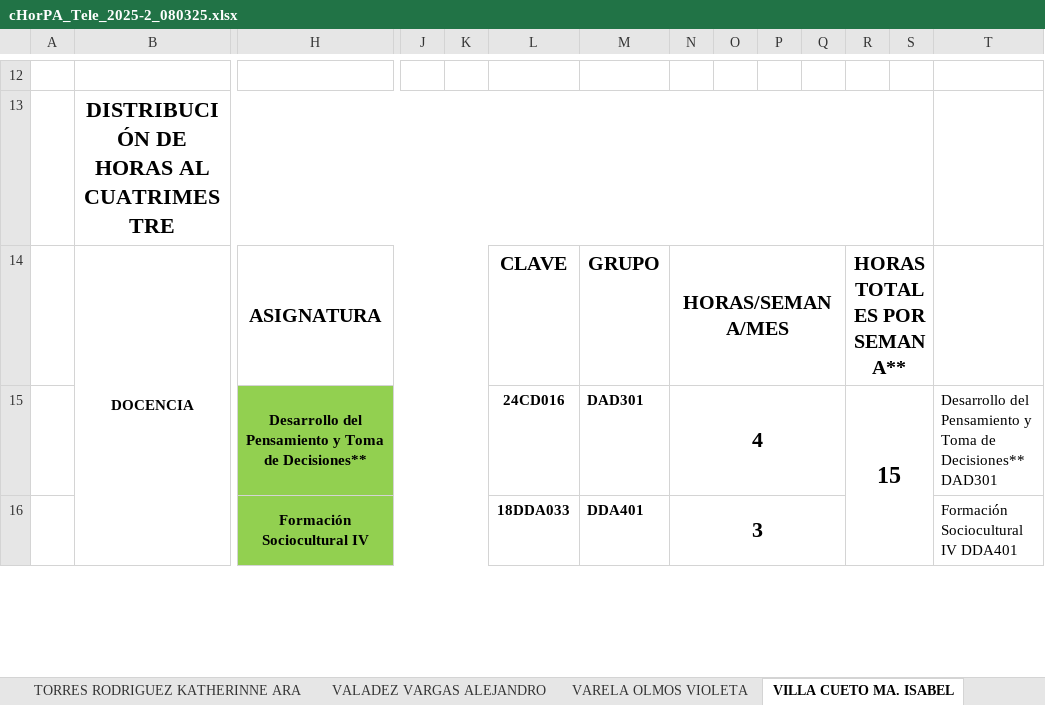
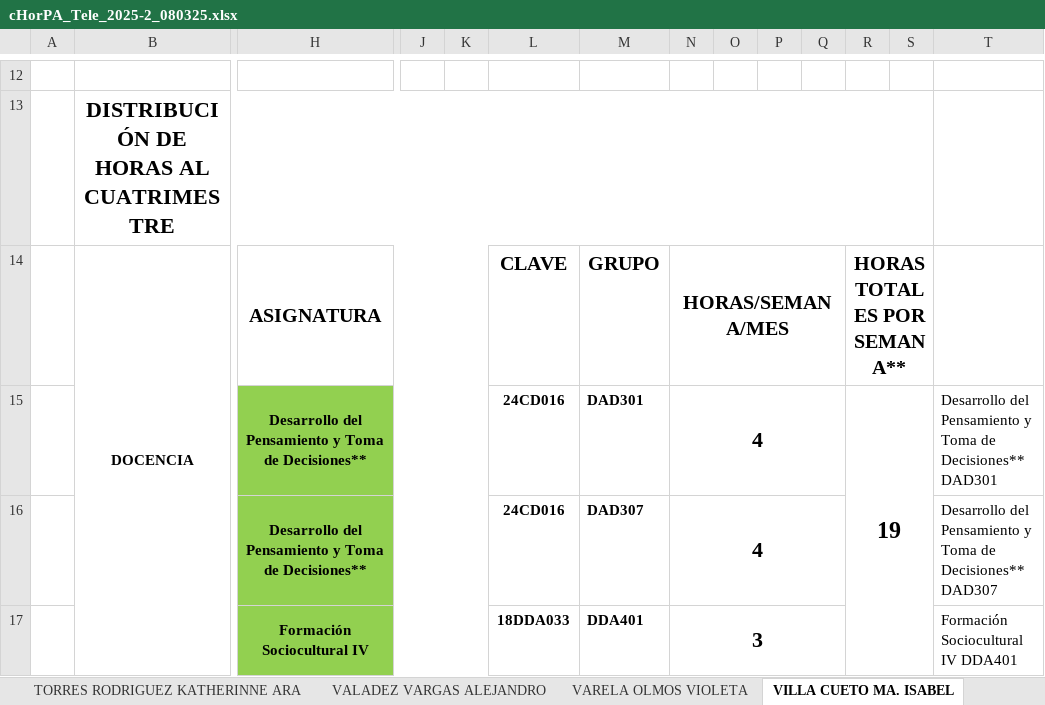
Before and after one commit to hackuna885/carga2025_2, an Excel workbook: cHorPA_Tele_2025-2_080325.xlsx, sheet VILLA CUETO MA. ISABEL, drawn as a sheet; only a part is shown, gaps mark what is left out; values as stored, in another font and other column widths than the file's, no borders; charts and pictures and conditional formats not drawn; rows hold the shown columns only; the diff covers the shown part only; the diff names each change by its address in the sheet, - before the commit and + after, or states it on an @@ line.

```diff
--- a/cHorPA_Tele_2025-2_080325.xlsx (sheet VILLA CUETO MA. ISABEL)
+++ b/cHorPA_Tele_2025-2_080325.xlsx (sheet VILLA CUETO MA. ISABEL)
-R15: 15
+R15: 19
+row 16:  |  | Desarrollo del Pensamiento y Toma de Decisiones** |  |  | 24CD016 | DAD307 | 4 |  |  |  |  |  | Desarrollo del Pensamiento y Toma de Decisiones** DAD307
```
Also changed, not shown: 1 removed row, 9 edited cells and cell formats elsewhere in this sheet, sheet GOMEZ GONZALEZ JORGE, sheet TORRES HERNANDEZ LUIS ENRIQUE, sheet MONROY TREJO ALEJANDRO, sheet RAMOS GAMA JOSELYN KAREN, sheet TORRES RODRIGUEZ KATHERINNE ARA, sheet GONZALEZ GARCIA VERONICA, 6 more sheets, formulas that keep their value, HGrupo_Tele_2025-2_080325.xlsx, cHorPTC_Tele_2025-2_080325.xlsx.
